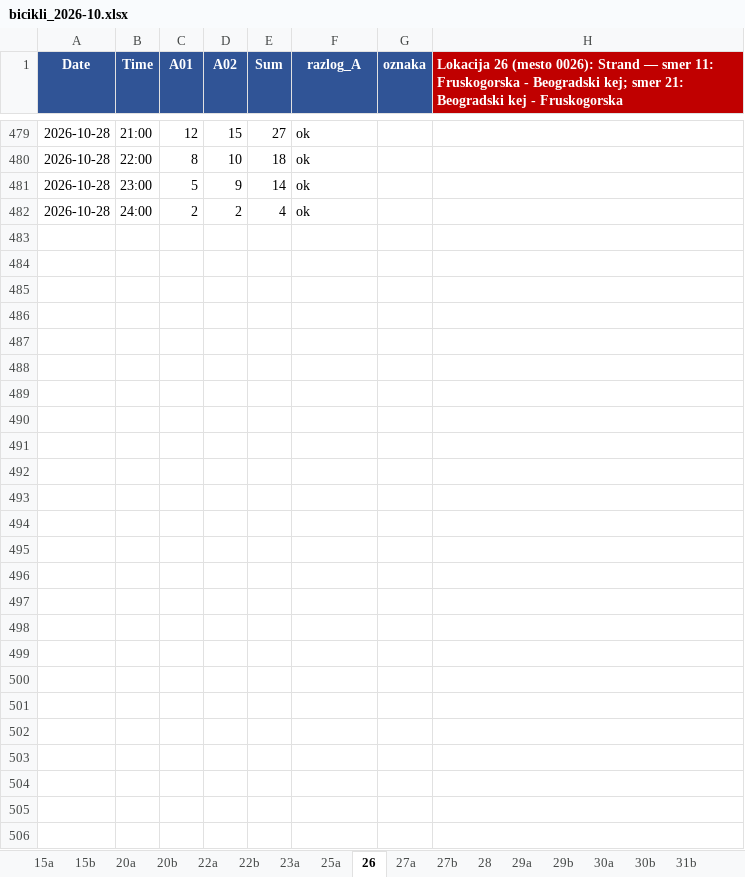
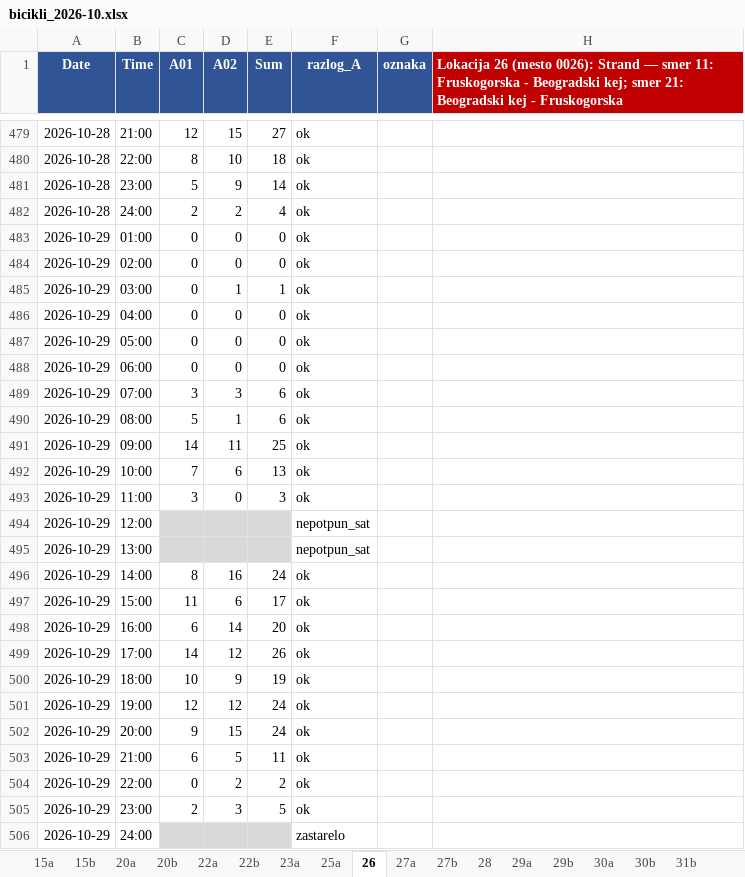
Before and after one commit to vijukM/ns-bike-data, an Excel workbook: podaci/biciklisti/excel/bicikli_2026-10.xlsx, sheet 26, drawn as a sheet; only a part is shown, gaps mark what is left out; values as stored, in another font and other column widths than the file's, no borders; conditional formats not drawn; the diff names each change by its address in the sheet, - before the commit and + after, or states it on an @@ line.

```diff
--- a/podaci/biciklisti/excel/bicikli_2026-10.xlsx (sheet 26)
+++ b/podaci/biciklisti/excel/bicikli_2026-10.xlsx (sheet 26)
+row 483: 2026-10-29 | 01:00 | 0 | 0 | 0 | ok
+row 484: 2026-10-29 | 02:00 | 0 | 0 | 0 | ok
+row 485: 2026-10-29 | 03:00 | 0 | 1 | 1 | ok
+row 486: 2026-10-29 | 04:00 | 0 | 0 | 0 | ok
+row 487: 2026-10-29 | 05:00 | 0 | 0 | 0 | ok
+row 488: 2026-10-29 | 06:00 | 0 | 0 | 0 | ok
+row 489: 2026-10-29 | 07:00 | 3 | 3 | 6 | ok
+row 490: 2026-10-29 | 08:00 | 5 | 1 | 6 | ok
+row 491: 2026-10-29 | 09:00 | 14 | 11 | 25 | ok
+row 492: 2026-10-29 | 10:00 | 7 | 6 | 13 | ok
+row 493: 2026-10-29 | 11:00 | 3 | 0 | 3 | ok
+row 494: 2026-10-29 | 12:00 |  |  |  | nepotpun_sat
+row 495: 2026-10-29 | 13:00 |  |  |  | nepotpun_sat
+row 496: 2026-10-29 | 14:00 | 8 | 16 | 24 | ok
+row 497: 2026-10-29 | 15:00 | 11 | 6 | 17 | ok
+row 498: 2026-10-29 | 16:00 | 6 | 14 | 20 | ok
+row 499: 2026-10-29 | 17:00 | 14 | 12 | 26 | ok
+row 500: 2026-10-29 | 18:00 | 10 | 9 | 19 | ok
+row 501: 2026-10-29 | 19:00 | 12 | 12 | 24 | ok
+row 502: 2026-10-29 | 20:00 | 9 | 15 | 24 | ok
+row 503: 2026-10-29 | 21:00 | 6 | 5 | 11 | ok
+row 504: 2026-10-29 | 22:00 | 0 | 2 | 2 | ok
+row 505: 2026-10-29 | 23:00 | 2 | 3 | 5 | ok
+row 506: 2026-10-29 | 24:00 |  |  |  | zastarelo
```
Also changed, not shown: sheet 41, sheet 51a, sheet 40b, sheet 47, sheet 46a, sheet 46b, 39 more sheets, 15 other files.
